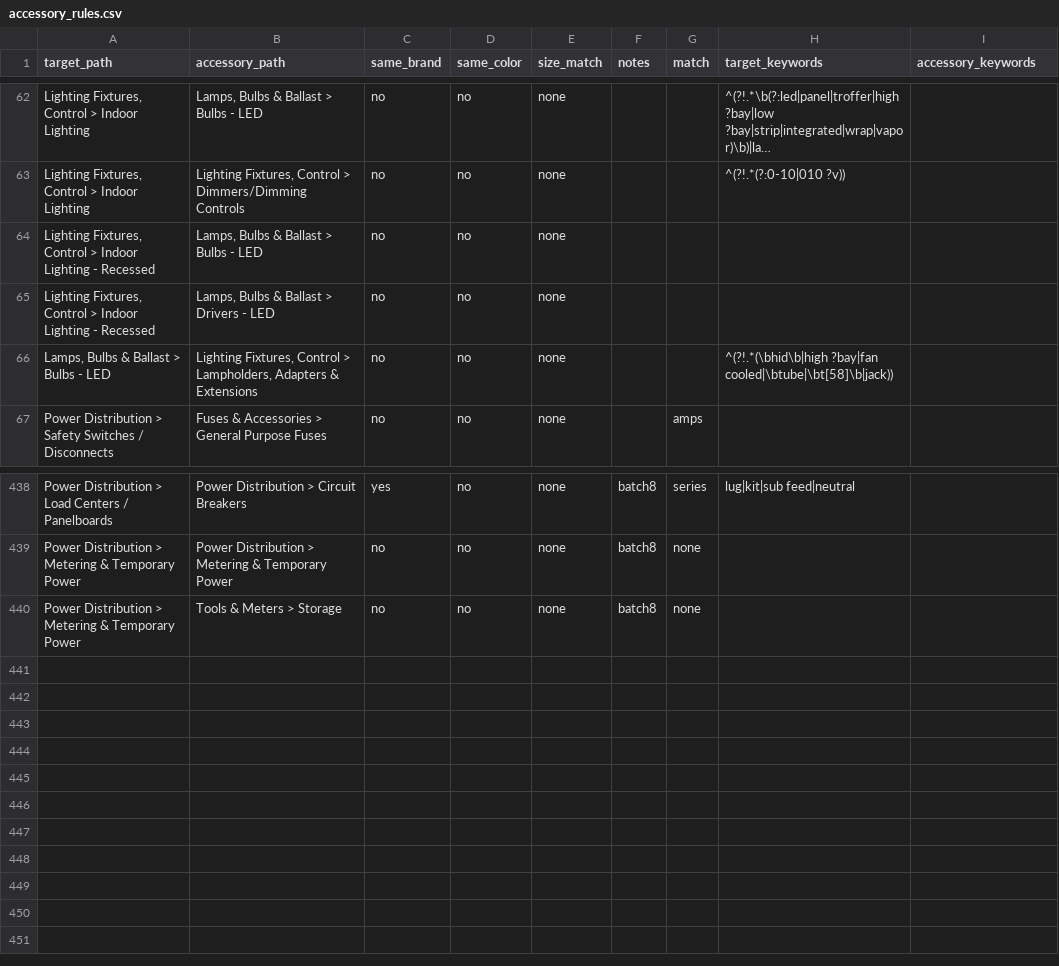
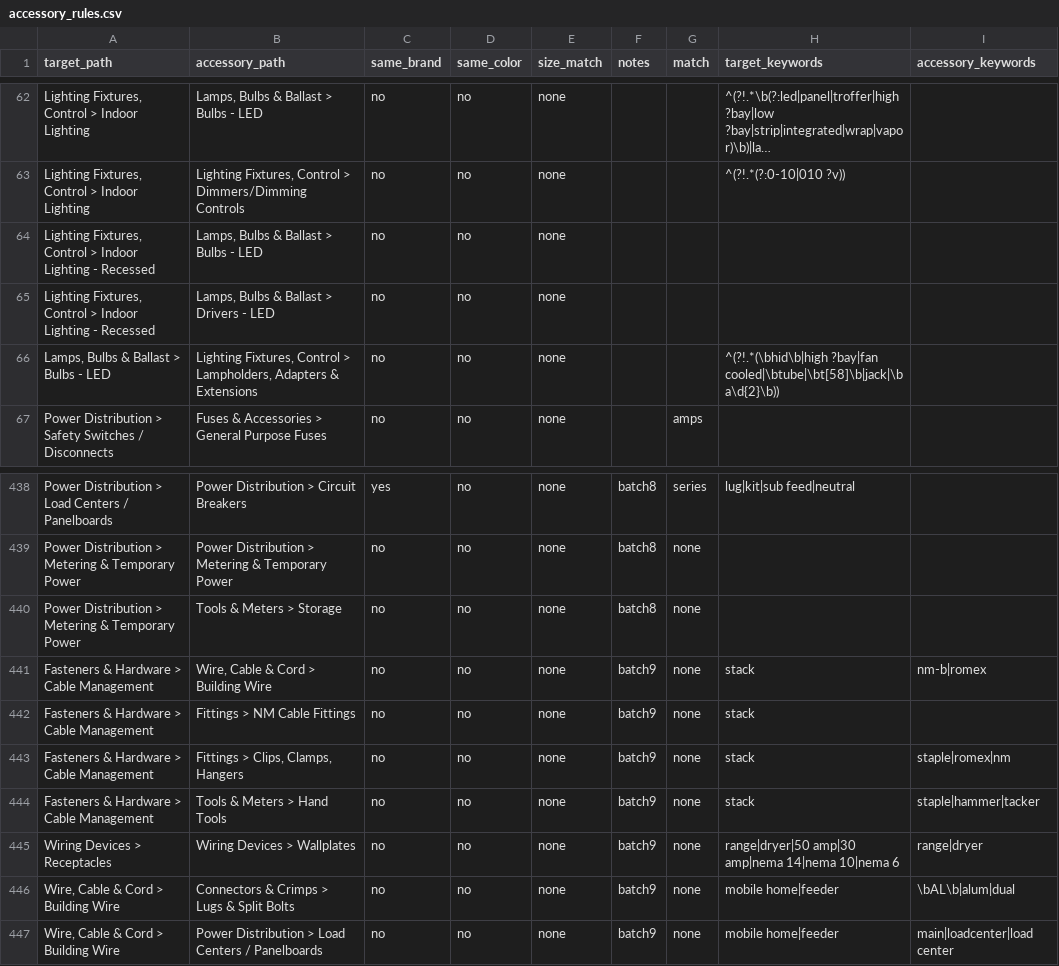
Before and after one commit to BlazerElectric/BLAZER.PROD, a CSV file: accessory_rules.csv, drawn as a sheet; only a part is shown, gaps mark what is left out; long unchanged cells end in …; the diff names each change by its address in the sheet, - before the commit and + after, or states it on an @@ line.

```diff
--- a/accessory_rules.csv
+++ b/accessory_rules.csv
-H66 (target_keywords): ^(?!.*(\bhid\b|high ?bay|fan cooled|\btube|\bt[58]\b|jack))
+H66 (target_keywords): ^(?!.*(\bhid\b|high ?bay|fan cooled|\btube|\bt[58]\b|jack|\ba\d{2}\b))
+row 441: Fasteners & Hardware > Cable Management | Wire, Cable & Cord > Building Wire | no | no | none | batch9 | none | stack | nm-b|romex
+row 442: Fasteners & Hardware > Cable Management | Fittings > NM Cable Fittings | no | no | none | batch9 | none | stack
+row 443: Fasteners & Hardware > Cable Management | Fittings > Clips, Clamps, Hangers | no | no | none | batch9 | none | stack | staple|romex|nm
+row 444: Fasteners & Hardware > Cable Management | Tools & Meters > Hand Tools | no | no | none | batch9 | none | stack | staple|hammer|tacker
+row 445: Wiring Devices > Receptacles | Wiring Devices > Wallplates | no | no | none | batch9 | none | range|dryer|50 amp|30 amp|nema 14|nema 10|nema 6 | range|dryer
+row 446: Wire, Cable & Cord > Building Wire | Connectors & Crimps > Lugs & Split Bolts | no | no | none | batch9 | none | mobile home|feeder | \bAL\b|alum|dual
+row 447: Wire, Cable & Cord > Building Wire | Power Distribution > Load Centers / Panelboards | no | no | none | batch9 | none | mobile home|feeder | main|loadcenter|load center
```
Also changed, not shown: 1 other file.
